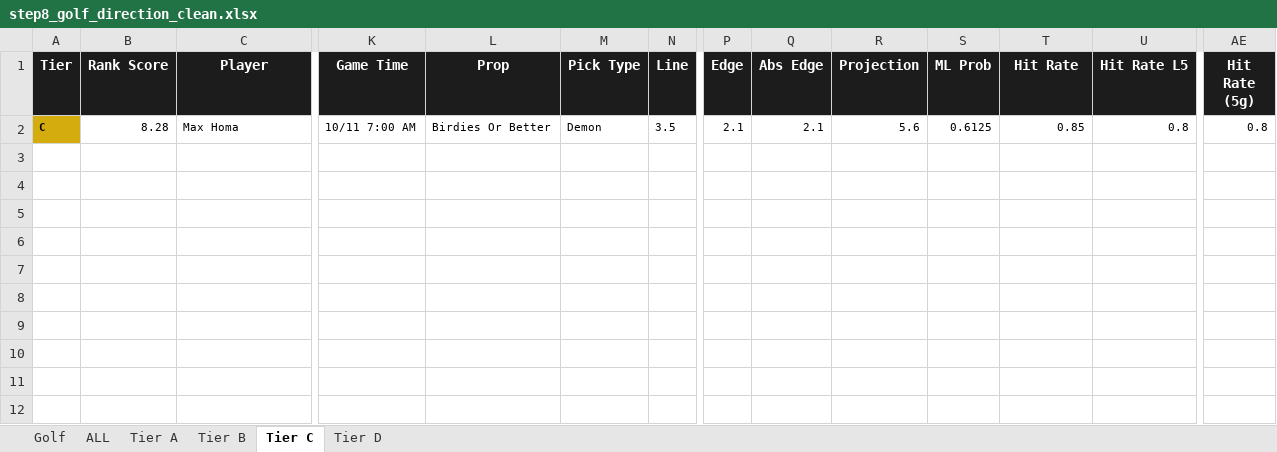
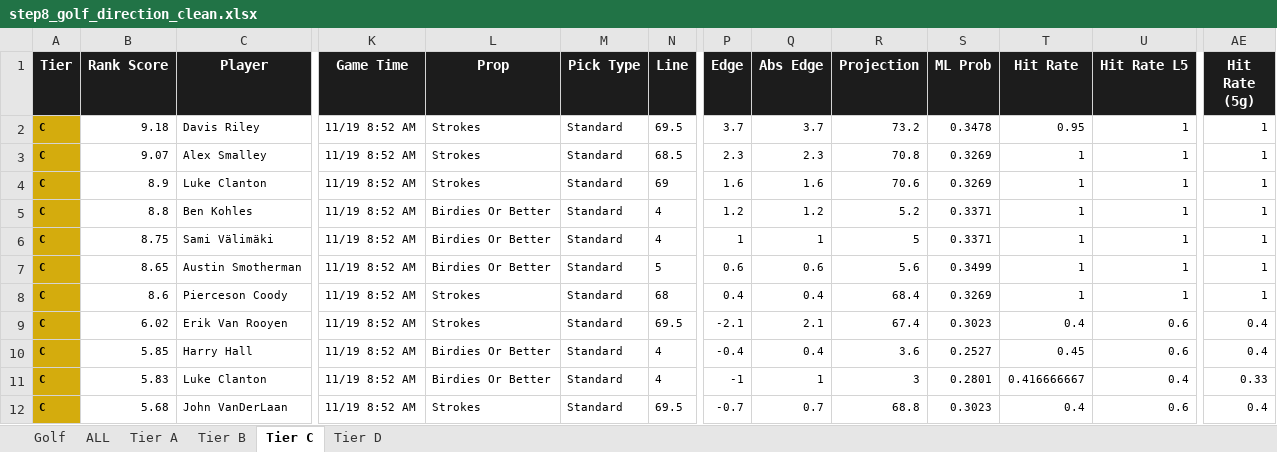
Before and after one commit to halekevi/PropORACLE, an Excel workbook: Sports/Golf/step8_golf_direction_clean.xlsx, sheet Tier C, drawn as a sheet; only a part is shown, gaps mark what is left out; values as stored, in another font and other column widths than the file's, no borders; rows hold the shown columns only; the diff covers the shown part only; the diff names each change by its address in the sheet, - before the commit and + after, or states it on an @@ line.

```diff
--- a/Sports/Golf/step8_golf_direction_clean.xlsx (sheet Tier C)
+++ b/Sports/Golf/step8_golf_direction_clean.xlsx (sheet Tier C)
-B2 (Rank Score): 8.28
+B2 (Rank Score): 9.18
-C2 (Player): Max Homa
+C2 (Player): Davis Riley
-K2 (Game Time): 10/11 7:00 AM
+K2 (Game Time): 11/19 8:52 AM
-L2 (Prop): Birdies Or Better
+L2 (Prop): Strokes
-M2 (Pick Type): Demon
+M2 (Pick Type): Standard
-N2 (Line): 3.5
+N2 (Line): 69.5
-P2 (Edge): 2.1
+P2 (Edge): 3.7
-Q2 (Abs Edge): 2.1
+Q2 (Abs Edge): 3.7
-R2 (Projection): 5.6
+R2 (Projection): 73.2
-S2 (ML Prob): 0.6125
+S2 (ML Prob): 0.3478
-T2 (Hit Rate): 0.85
+T2 (Hit Rate): 0.95
-U2 (Hit Rate L5): 0.8
+U2 (Hit Rate L5): 1
-AE2 (Hit Rate (5g)): 0.8
+AE2 (Hit Rate (5g)): 1
+row 3: C | 9.07 | Alex Smalley | 11/19 8:52 AM | Strokes | Standard | 68.5 | 2.3 | 2.3 | 70.8 | 0.3269 | 1 | 1 | 1
+row 4: C | 8.9 | Luke Clanton | 11/19 8:52 AM | Strokes | Standard | 69 | 1.6 | 1.6 | 70.6 | 0.3269 | 1 | 1 | 1
+row 5: C | 8.8 | Ben Kohles | 11/19 8:52 AM | Birdies Or Better | Standard | 4 | 1.2 | 1.2 | 5.2 | 0.3371 | 1 | 1 | 1
+row 6: C | 8.75 | Sami Välimäki | 11/19 8:52 AM | Birdies Or Better | Standard | 4 | 1 | 1 | 5 | 0.3371 | 1 | 1 | 1
+row 7: C | 8.65 | Austin Smotherman | 11/19 8:52 AM | Birdies Or Better | Standard | 5 | 0.6 | 0.6 | 5.6 | 0.3499 | 1 | 1 | 1
+row 8: C | 8.6 | Pierceson Coody | 11/19 8:52 AM | Strokes | Standard | 68 | 0.4 | 0.4 | 68.4 | 0.3269 | 1 | 1 | 1
+row 9: C | 6.02 | Erik Van Rooyen | 11/19 8:52 AM | Strokes | Standard | 69.5 | -2.1 | 2.1 | 67.4 | 0.3023 | 0.4 | 0.6 | 0.4
+row 10: C | 5.85 | Harry Hall | 11/19 8:52 AM | Birdies Or Better | Standard | 4 | -0.4 | 0.4 | 3.6 | 0.2527 | 0.45 | 0.6 | 0.4
+row 11: C | 5.83 | Luke Clanton | 11/19 8:52 AM | Birdies Or Better | Standard | 4 | -1 | 1 | 3 | 0.2801 | 0.416666667 | 0.4 | 0.33
+row 12: C | 5.68 | John VanDerLaan | 11/19 8:52 AM | Strokes | Standard | 69.5 | -0.7 | 0.7 | 68.8 | 0.3023 | 0.4 | 0.6 | 0.4
```
Also changed, not shown: 4 edited cells elsewhere in this sheet, sheet Golf, sheet ALL, sheet Tier D, sheet Tier B, Sports/MLB/step8_mlb_direction_clean.xlsx, Sports/Tennis/step8_tennis_direction_clean.xlsx, 46 other files.
